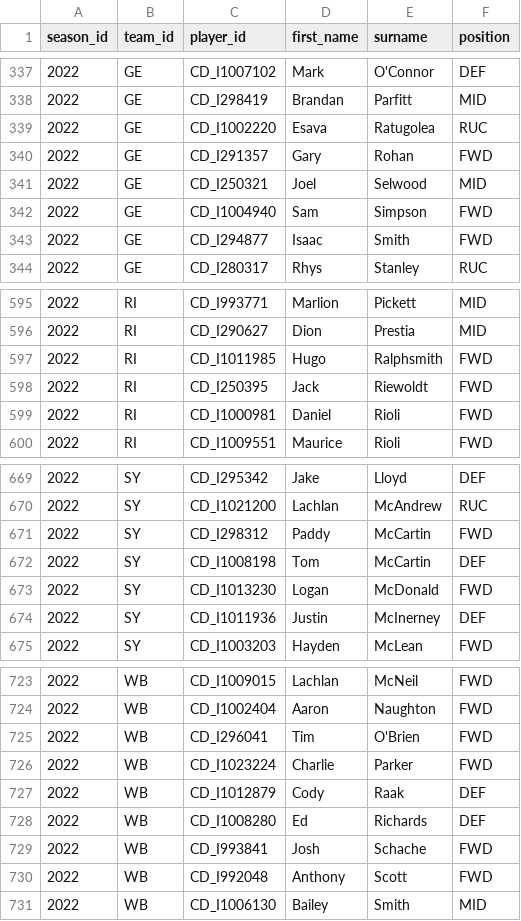
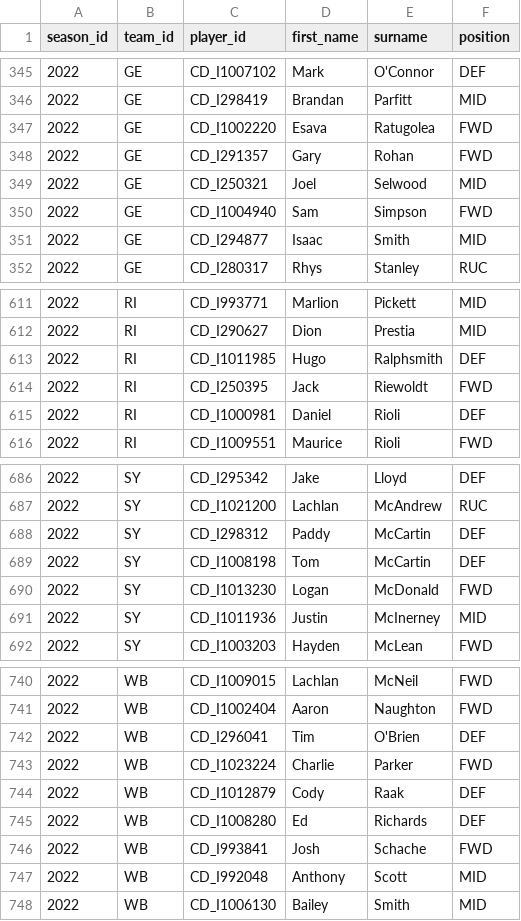
Before and after one commit to aflwfantasy/dataFFF, a CSV file: 2022FFF_preseason_manual.csv, drawn as a sheet; only a part is shown, gaps mark what is left out; the diff covers the shown part only.

```diff
--- a/2022FFF_preseason_manual.csv
+++ b/2022FFF_preseason_manual.csv
@@ -338,3 +346,3 @@ season_id,team_id,player_id,first_name,surname,position
 2022,GE,CD_I298419,Brandan,Parfitt,MID
-2022,GE,CD_I1002220,Esava,Ratugolea,RUC
+2022,GE,CD_I1002220,Esava,Ratugolea,FWD
 2022,GE,CD_I291357,Gary,Rohan,FWD
@@ -342,3 +350,3 @@ season_id,team_id,player_id,first_name,surname,position
 2022,GE,CD_I1004940,Sam,Simpson,FWD
-2022,GE,CD_I294877,Isaac,Smith,FWD
+2022,GE,CD_I294877,Isaac,Smith,MID
 2022,GE,CD_I280317,Rhys,Stanley,RUC
@@ -596,5 +612,5 @@ season_id,team_id,player_id,first_name,surname,position
 2022,RI,CD_I290627,Dion,Prestia,MID
-2022,RI,CD_I1011985,Hugo,Ralphsmith,FWD
+2022,RI,CD_I1011985,Hugo,Ralphsmith,DEF
 2022,RI,CD_I250395,Jack,Riewoldt,FWD
-2022,RI,CD_I1000981,Daniel,Rioli,FWD
+2022,RI,CD_I1000981,Daniel,Rioli,DEF
 2022,RI,CD_I1009551,Maurice,Rioli,FWD
@@ -670,6 +687,6 @@ season_id,team_id,player_id,first_name,surname,position
 2022,SY,CD_I1021200,Lachlan,McAndrew,RUC
-2022,SY,CD_I298312,Paddy,McCartin,FWD
+2022,SY,CD_I298312,Paddy,McCartin,DEF
 2022,SY,CD_I1008198,Tom,McCartin,DEF
 2022,SY,CD_I1013230,Logan,McDonald,FWD
-2022,SY,CD_I1011936,Justin,McInerney,DEF
+2022,SY,CD_I1011936,Justin,McInerney,MID
 2022,SY,CD_I1003203,Hayden,McLean,FWD
@@ -724,3 +741,3 @@ season_id,team_id,player_id,first_name,surname,position
 2022,WB,CD_I1002404,Aaron,Naughton,FWD
-2022,WB,CD_I296041,Tim,O'Brien,FWD
+2022,WB,CD_I296041,Tim,O'Brien,DEF
 2022,WB,CD_I1023224,Charlie,Parker,FWD
@@ -729,3 +746,3 @@ season_id,team_id,player_id,first_name,surname,position
 2022,WB,CD_I993841,Josh,Schache,FWD
-2022,WB,CD_I992048,Anthony,Scott,FWD
+2022,WB,CD_I992048,Anthony,Scott,MID
 2022,WB,CD_I1006130,Bailey,Smith,MID
```
Also changed, not shown: 21 moved rows and 32 edited cells elsewhere in this file, 2 other files.
